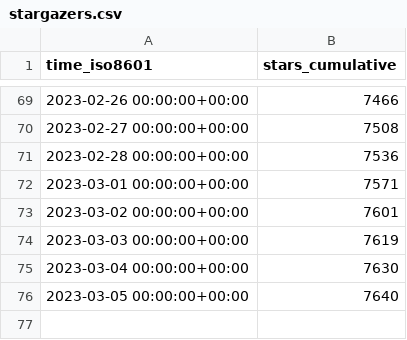
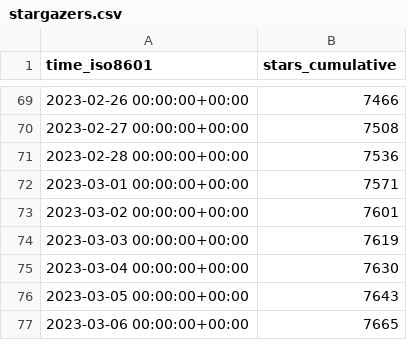
Before and after one commit to vikadata/StatusCheck, a CSV file: apitable/apitable/ghrs-data/stargazers.csv, drawn as a sheet; only a part is shown, gaps mark what is left out.

```diff
--- a/apitable/apitable/ghrs-data/stargazers.csv
+++ b/apitable/apitable/ghrs-data/stargazers.csv
@@ -75,2 +75,3 @@ time_iso8601,stars_cumulative
 2023-03-04 00:00:00+00:00,7630
-2023-03-05 00:00:00+00:00,7640
+2023-03-05 00:00:00+00:00,7643
+2023-03-06 00:00:00+00:00,7665
```
Also changed, not shown: apitable/apitable/ghrs-data/forks.csv.
